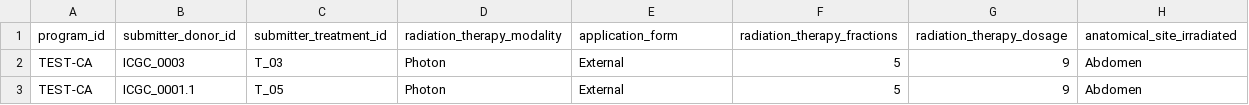
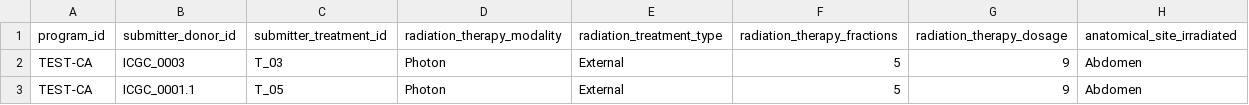
Before and after one commit to icgc-argo/argo-clinical, a TSV file: sampleFiles/clinical/radiation.tsv, drawn as a sheet.

```diff
--- a/sampleFiles/clinical/radiation.tsv
+++ b/sampleFiles/clinical/radiation.tsv
@@ -1,2 +1,2 @@
-program_id	submitter_donor_id	submitter_treatment_id	radiation_therapy_modality	application_form	radiation_therapy_fractions	radiation_therapy_dosage	anatomical_site_irradiated
+program_id	submitter_donor_id	submitter_treatment_id	radiation_therapy_modality	radiation_treatment_type	radiation_therapy_fractions	radiation_therapy_dosage	anatomical_site_irradiated
 TEST-CA	ICGC_0003	T_03	Photon	External	5	9	Abdomen
```
Also changed, not shown: sampleFiles/clinical/chemotherapy.tsv, sampleFiles/clinical/specimen.tsv, 1 other file.
